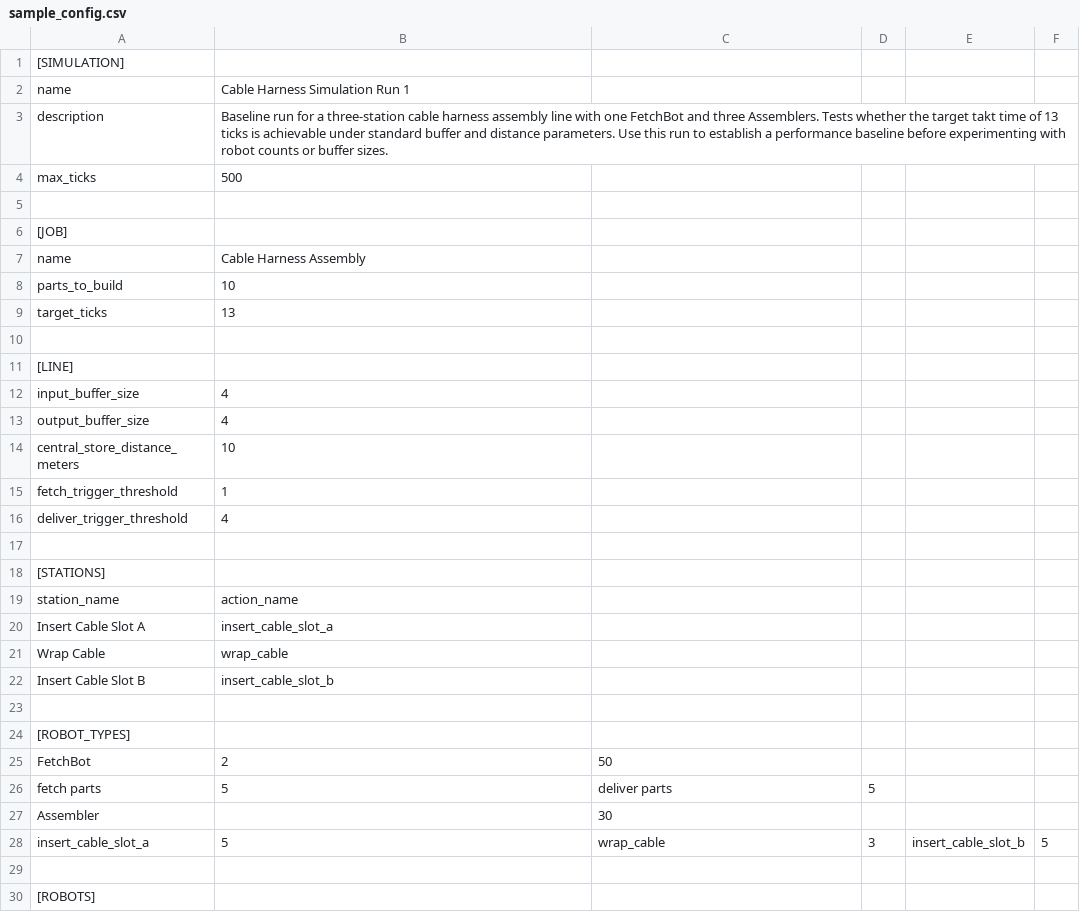
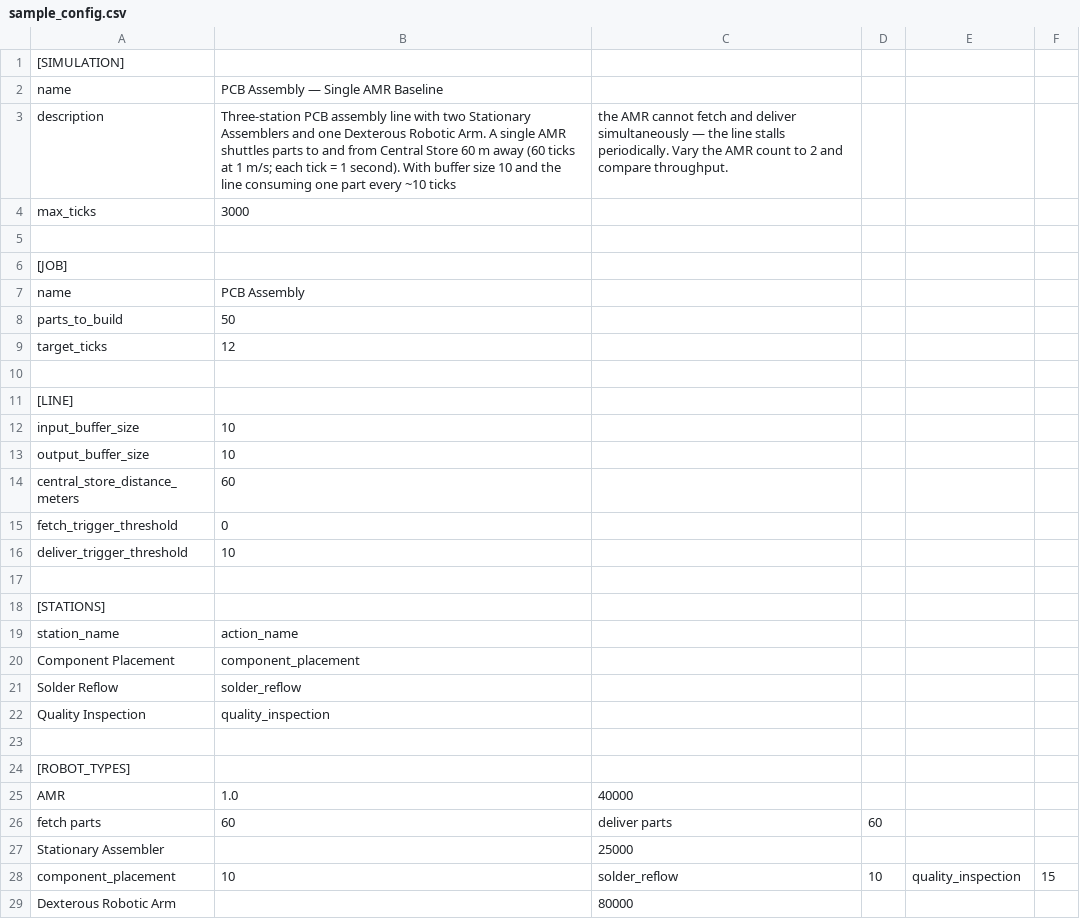
Before and after one commit to ekrock/back-end-simulation, a CSV file: static/sample_config.csv, drawn as a sheet; only a part is shown; the shorter side is filled out with more unchanged rows; the diff covers the shown part only.

```diff
--- a/static/sample_config.csv
+++ b/static/sample_config.csv
@@ -1,17 +1,17 @@
 [SIMULATION]
-name,Cable Harness Simulation Run 1
-description,Baseline run for a three-station cable harness assembly line with one FetchBot and three Assemblers. Tests whether the target takt time of 13 ticks is achievable under standard buffer and distance parameters. Use this run to establish a performance baseline before experimenting with robot counts or buffer sizes.
-max_ticks,500
+name,PCB Assembly — Single AMR Baseline
+description,Three-station PCB assembly line with two Stationary Assemblers and one Dexterous Robotic Arm. A single AMR shuttles parts to and from Central Store 60 m away (60 ticks at 1 m/s; each tick = 1 second). With buffer size 10 and the line consuming one part every ~10 ticks, the AMR cannot fetch and deliver simultaneously — the line stalls periodically. Vary the AMR count to 2 and compare throughput.
+max_ticks,3000
 
 [JOB]
-name,Cable Harness Assembly
-parts_to_build,10
-target_ticks,13
+name,PCB Assembly
+parts_to_build,50
+target_ticks,12
 
 [LINE]
-input_buffer_size,4
-output_buffer_size,4
-central_store_distance_meters,10
-fetch_trigger_threshold,1
-deliver_trigger_threshold,4
+input_buffer_size,10
+output_buffer_size,10
+central_store_distance_meters,60
+fetch_trigger_threshold,0
+deliver_trigger_threshold,10
 
@@ -19,10 +19,11 @@ deliver_trigger_threshold,4
 station_name,action_name
-Insert Cable Slot A,insert_cable_slot_a
-Wrap Cable,wrap_cable
-Insert Cable Slot B,insert_cable_slot_b
+Component Placement,component_placement
+Solder Reflow,solder_reflow
+Quality Inspection,quality_inspection
 
 [ROBOT_TYPES]
-FetchBot,2,50
-fetch parts,5,deliver parts,5
-Assembler,,30
-insert_cable_slot_a,5,wrap_cable,3,insert_cable_slot_b,5
+AMR,1.0,40000
+fetch parts,60,deliver parts,60
+Stationary Assembler,,25000
+component_placement,10,solder_reflow,10,quality_inspection,15
+Dexterous Robotic Arm,,80000
```
Also changed, not shown: 3 added rows, 1 removed row and 1 edited cell elsewhere in this file, 1 other file.
